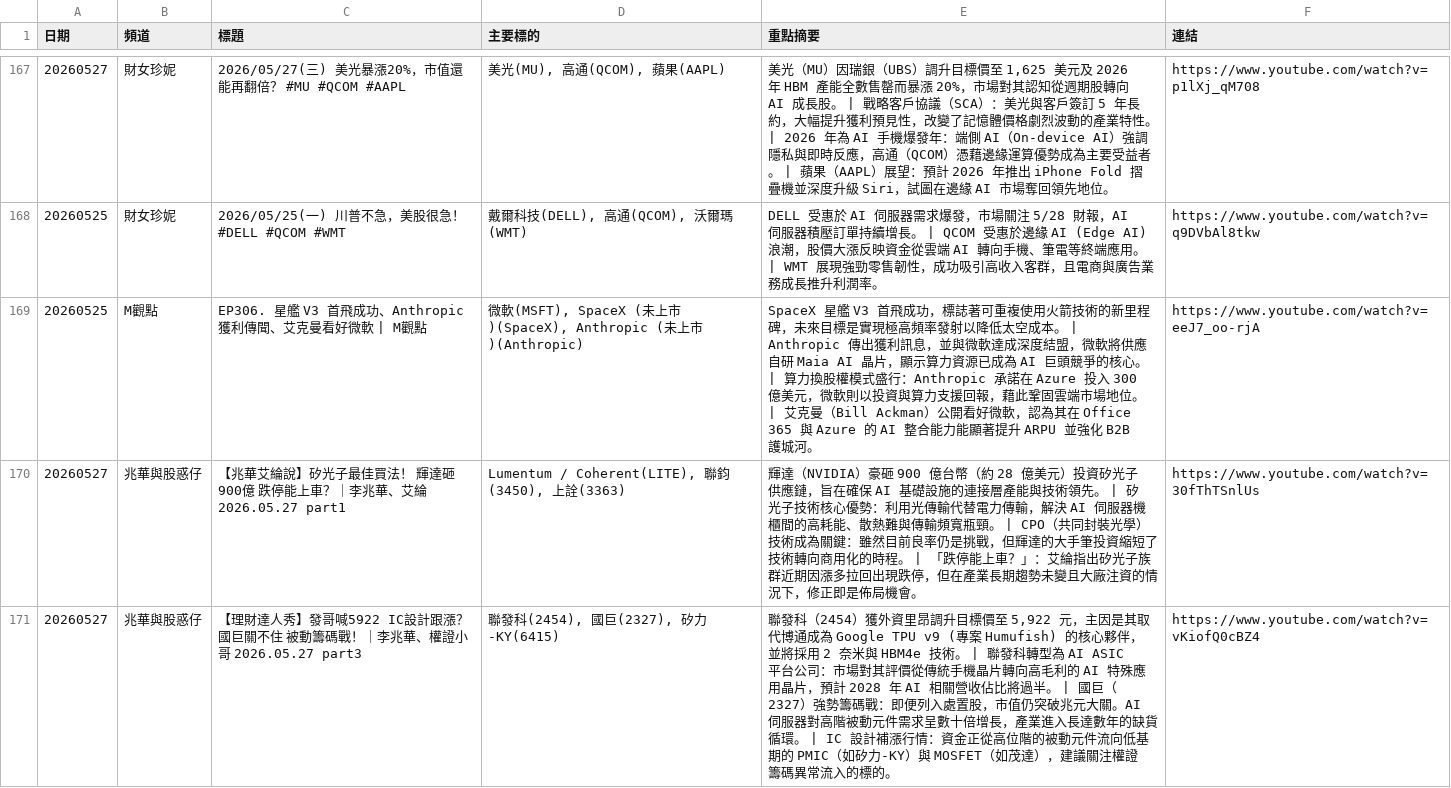
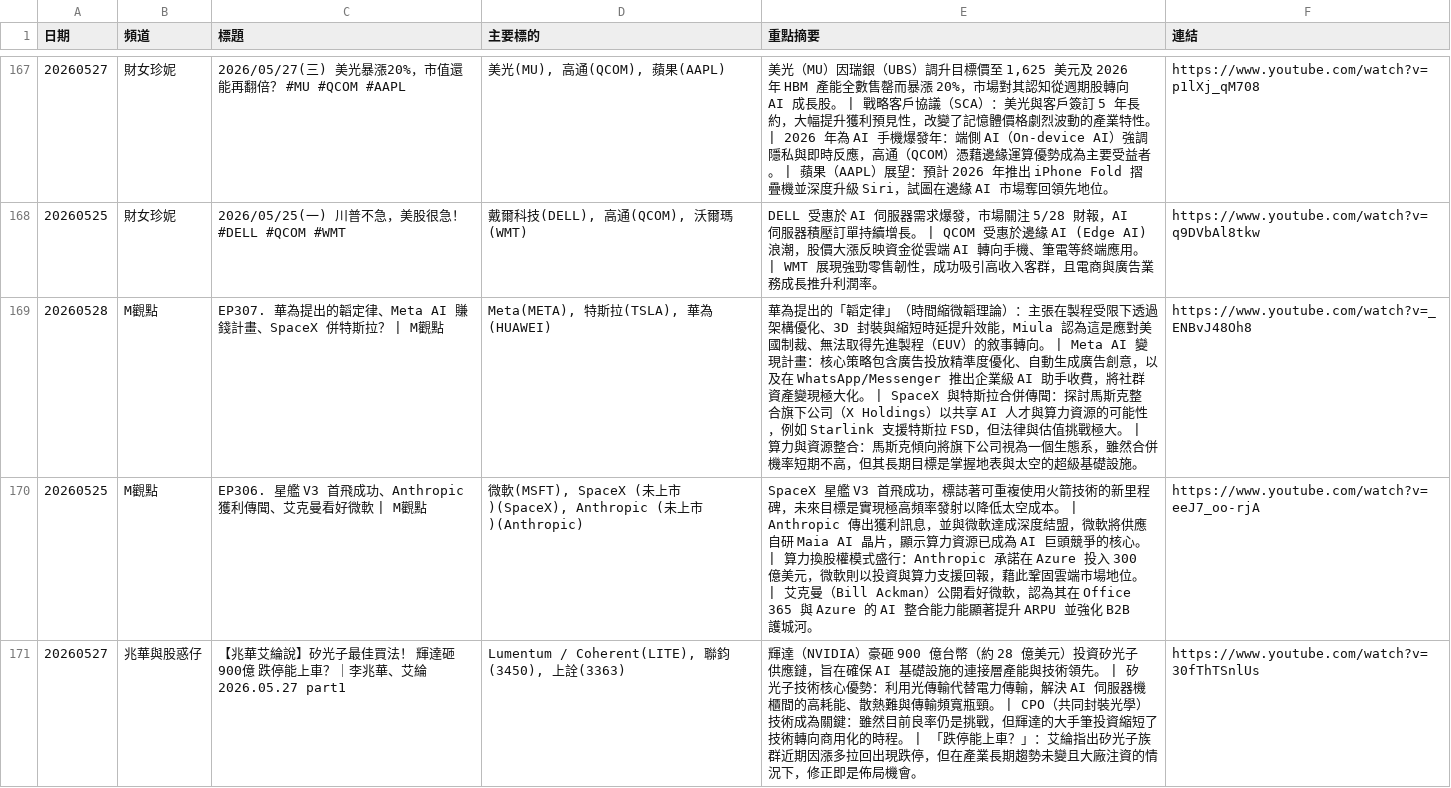
Before and after one commit to GwanlinHo/yt_podcast_analysis, a CSV file: data/all_analysis.csv, drawn as a sheet; only a part is shown, gaps mark what is left out; the shorter side is filled out with more unchanged rows.

```diff
--- a/data/all_analysis.csv
+++ b/data/all_analysis.csv
@@ -168,2 +168,3 @@
 20260525,財女珍妮,2026/05/25(一) 川普不急，美股很急！#DELL #QCOM #WMT,"戴爾科技(DELL), 高通(QCOM), 沃爾瑪(WMT)",DELL 受惠於 AI 伺服器需求爆發，市場關注 5/28 財報，AI 伺服器積壓訂單持續增長。 | QCOM 受惠於邊緣 AI (Edge AI) 浪潮，股價大漲反映資金從雲端 AI 轉向手機、筆電等終端應用。 | WMT 展現強勁零售韌性，成功吸引高收入客群，且電商與廣告業務成長推升利潤率。,https://www.youtube.com/watch?v=q9DVbAl8tkw
+20260528,M觀點,EP307. 華為提出的韜定律、Meta AI 賺錢計畫、SpaceX 併特斯拉？ | M觀點,"Meta(META), 特斯拉(TSLA), 華為(HUAWEI)",華為提出的「韜定律」（時間縮微韜理論）：主張在製程受限下透過架構優化、3D 封裝與縮短時延提升效能，Miula 認為這是應對美國制裁、無法取得先進製程（EUV）的敘事轉向。 | Meta AI 變現計畫：核心策略包含廣告投放精準度優化、自動生成廣告創意，以及在 WhatsApp/Messenger 推出企業級 AI 助手收費，將社群資產變現極大化。 | SpaceX 與特斯拉合併傳聞：探討馬斯克整合旗下公司（X Holdings）以共享 AI 人才與算力資源的可能性，例如 Starlink 支援特斯拉 FSD，但法律與估值挑戰極大。 | 算力與資源整合：馬斯克傾向將旗下公司視為一個生態系，雖然合併機率短期不高，但其長期目標是掌握地表與太空的超級基礎設施。,https://www.youtube.com/watch?v=_ENBvJ48Oh8
 20260525,M觀點,EP306. 星艦 V3 首飛成功、Anthropic 獲利傳聞、艾克曼看好微軟 | M觀點,"微軟(MSFT), SpaceX (未上市)(SpaceX), Anthropic (未上市)(Anthropic)",SpaceX 星艦 V3 首飛成功，標誌著可重複使用火箭技術的新里程碑，未來目標是實現極高頻率發射以降低太空成本。 | Anthropic 傳出獲利訊息，並與微軟達成深度結盟，微軟將供應自研 Maia AI 晶片，顯示算力資源已成為 AI 巨頭競爭的核心。 | 算力換股權模式盛行：Anthropic 承諾在 Azure 投入 300 億美元，微軟則以投資與算力支援回報，藉此鞏固雲端市場地位。 | 艾克曼（Bill Ackman）公開看好微軟，認為其在 Office 365 與 Azure 的 AI 整合能力能顯著提升 ARPU 並強化 B2B 護城河。,https://www.youtube.com/watch?v=eeJ7_oo-rjA
```
Also changed, not shown: 7 other files.
